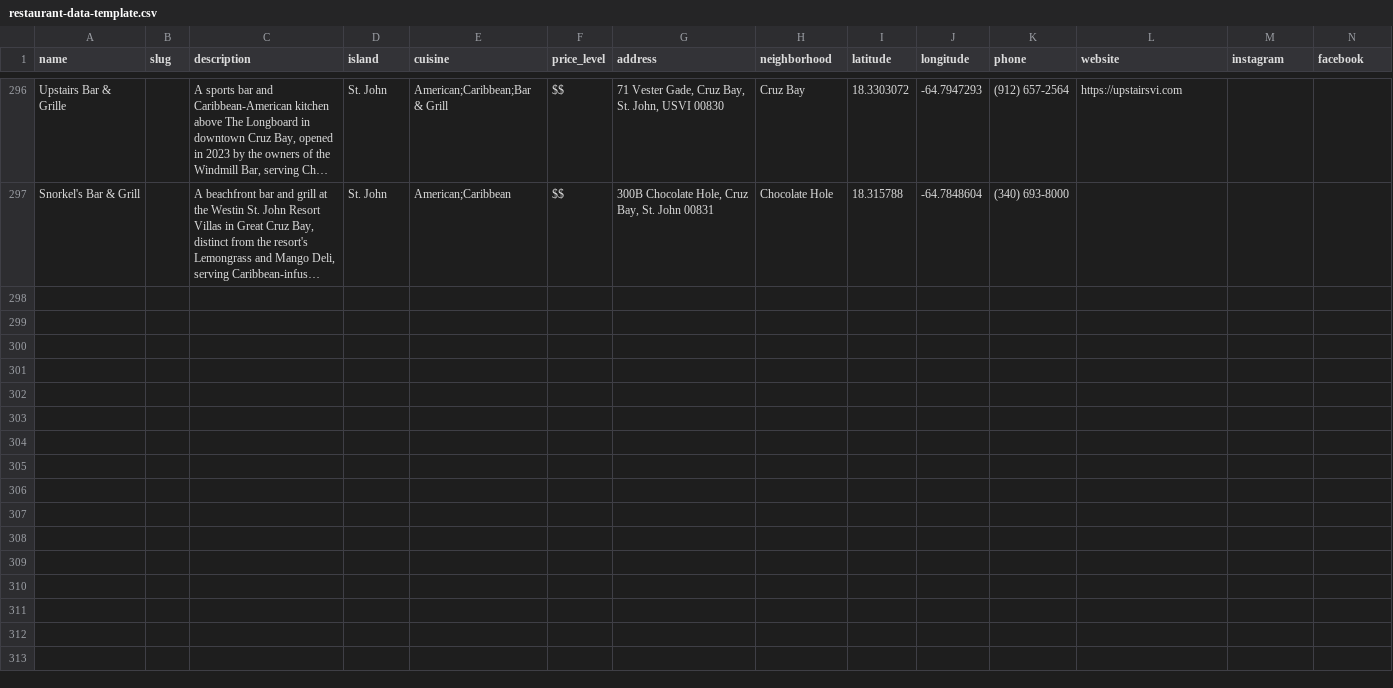
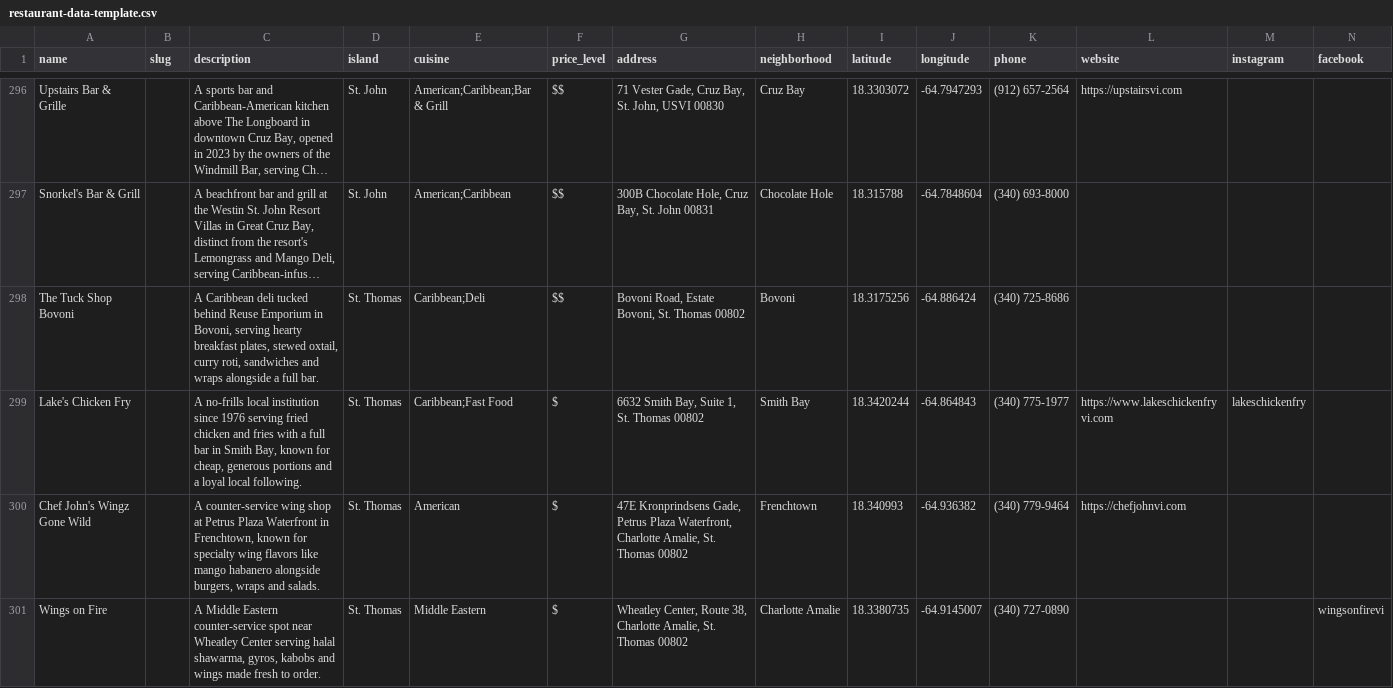
Before and after one commit to 340dude/rork-usvi-eats---restaurant-discovery-app, a CSV file: docs/restaurant-data-template.csv, drawn as a sheet; only a part is shown, gaps mark what is left out; long unchanged cells end in …; rows hold the shown columns only; the diff names each change by its address in the sheet, - before the commit and + after, or states it on an @@ line.

```diff
--- a/docs/restaurant-data-template.csv
+++ b/docs/restaurant-data-template.csv
+row 298: The Tuck Shop Bovoni |  | A Caribbean deli tucked behind Reuse Emporium in Bovoni, serving hearty breakfast plates, stewed oxtail, curry roti, sandwiches and wraps alongside a full bar. | St. Thomas | Caribbean;Deli | $$ | Bovoni Road, Estate Bovoni, St. Thomas 00802 | Bovoni | 18.3175256 | -64.886424 | (340) 725-8686
+row 299: Lake's Chicken Fry |  | A no-frills local institution since 1976 serving fried chicken and fries with a full bar in Smith Bay, known for cheap, generous portions and a loyal local following. | St. Thomas | Caribbean;Fast Food | $ | 6632 Smith Bay, Suite 1, St. Thomas 00802 | Smith Bay | 18.3420244 | -64.864843 | (340) 775-1977 | https://www.lakeschickenfryvi.com | lakeschickenfry
+row 300: Chef John's Wingz Gone Wild |  | A counter-service wing shop at Petrus Plaza Waterfront in Frenchtown, known for specialty wing flavors like mango habanero alongside burgers, wraps and salads. | St. Thomas | American | $ | 47E Kronprindsens Gade, Petrus Plaza Waterfront, Charlotte Amalie, St. Thomas 00802 | Frenchtown | 18.340993 | -64.936382 | (340) 779-9464 | https://chefjohnvi.com
+row 301: Wings on Fire |  | A Middle Eastern counter-service spot near Wheatley Center serving halal shawarma, gyros, kabobs and wings made fresh to order. | St. Thomas | Middle Eastern | $ | Wheatley Center, Route 38, Charlotte Amalie, St. Thomas 00802 | Charlotte Amalie | 18.3380735 | -64.9145007 | (340) 727-0890 |  |  | wingsonfirevi
```
